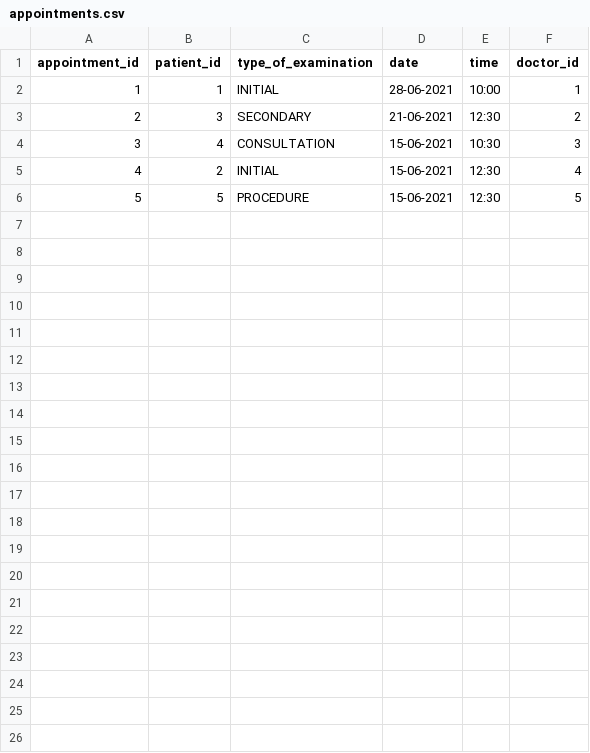
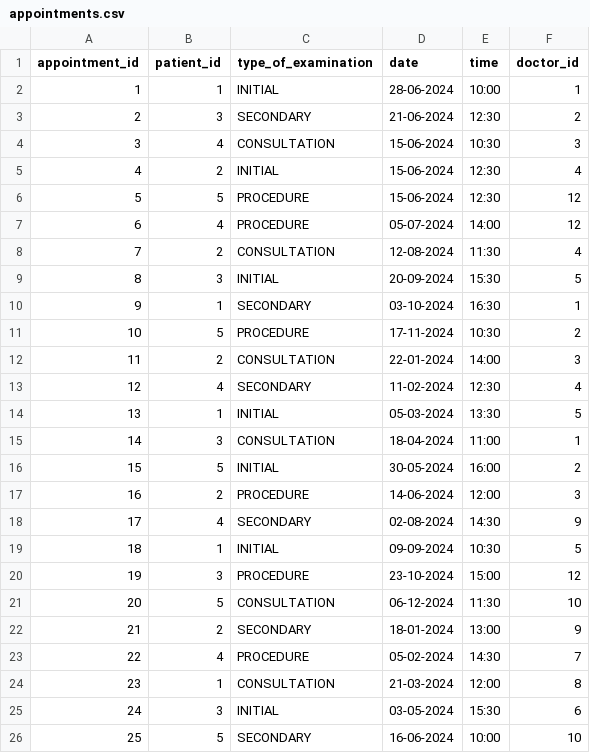
Before and after one commit to ShirinAI/Hospital, a CSV file: appointments.csv, drawn as a sheet.

Commit message:
add doctor controls

```diff
--- a/appointments.csv
+++ b/appointments.csv
@@ -1,6 +1,26 @@
 appointment_id,patient_id,type_of_examination,date,time,doctor_id
-1,1,INITIAL,28-06-2021,10:00,1
-2,3,SECONDARY,21-06-2021,12:30,2
-3,4,CONSULTATION,15-06-2021,10:30,3
-4,2,INITIAL,15-06-2021,12:30,4
-5,5,PROCEDURE,15-06-2021,12:30,5
+1,1,INITIAL,28-06-2024,10:00,1
+2,3,SECONDARY,21-06-2024,12:30,2
+3,4,CONSULTATION,15-06-2024,10:30,3
+4,2,INITIAL,15-06-2024,12:30,4
+5,5,PROCEDURE,15-06-2024,12:30,12
+6,4,PROCEDURE,05-07-2024,14:00,12
+7,2,CONSULTATION,12-08-2024,11:30,4
+8,3,INITIAL,20-09-2024,15:30,5
+9,1,SECONDARY,03-10-2024,16:30,1
+10,5,PROCEDURE,17-11-2024,10:30,2
+11,2,CONSULTATION,22-01-2024,14:00,3
+12,4,SECONDARY,11-02-2024,12:30,4
+13,1,INITIAL,05-03-2024,13:30,5
+14,3,CONSULTATION,18-04-2024,11:00,1
+15,5,INITIAL,30-05-2024,16:00,2
+16,2,PROCEDURE,14-06-2024,12:00,3
+17,4,SECONDARY,02-08-2024,14:30,9
+18,1,INITIAL,09-09-2024,10:30,5
+19,3,PROCEDURE,23-10-2024,15:00,12
+20,5,CONSULTATION,06-12-2024,11:30,10
+21,2,SECONDARY,18-01-2024,13:00,9
+22,4,PROCEDURE,05-02-2024,14:30,7
+23,1,CONSULTATION,21-03-2024,12:00,8
+24,3,INITIAL,03-05-2024,15:30,6
+25,5,SECONDARY,16-06-2024,10:00,10
```
Also changed, not shown: 5 other files.
